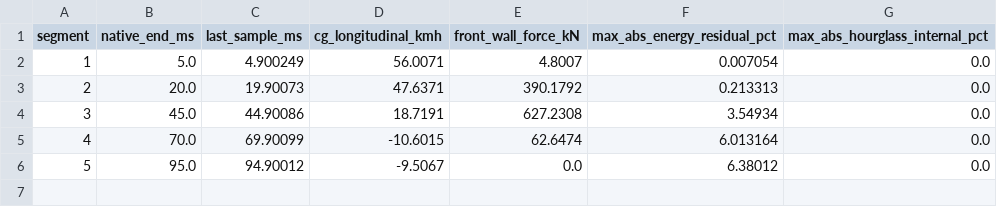
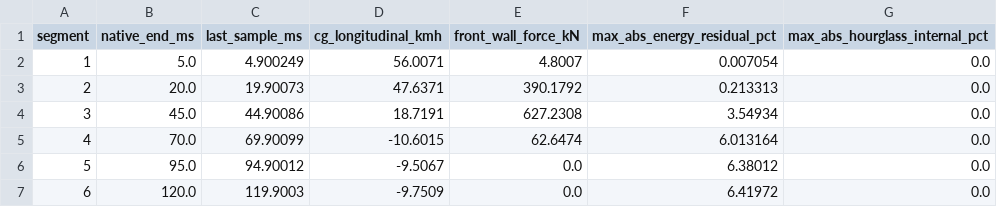
Before and after one commit to christczp-a11y/Simulator, a CSV file: out/ep02-car-speeds/physics/56kmh-checkpoints.csv, drawn as a sheet; the diff names each change by its address in the sheet, - before the commit and + after, or states it on an @@ line.

Commit message:
Checkpoint the completed 56 km/h run at 120 ms

```diff
--- a/out/ep02-car-speeds/physics/56kmh-checkpoints.csv
+++ b/out/ep02-car-speeds/physics/56kmh-checkpoints.csv
+row 7: 6 | 120.0 | 119.9003 | -9.7509 | 0.0 | 6.41972 | 0.0
```
Also changed, not shown: 2 other files.
